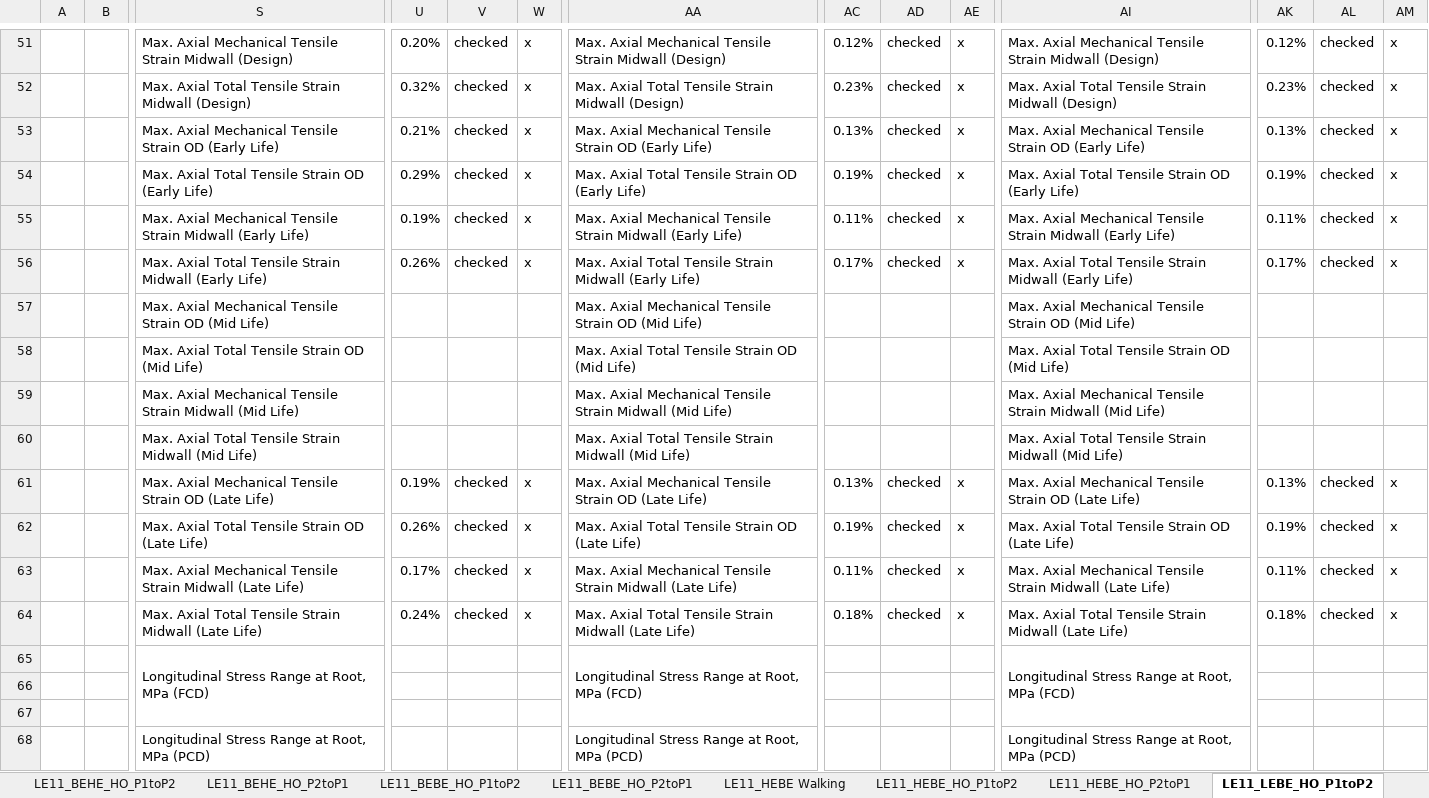
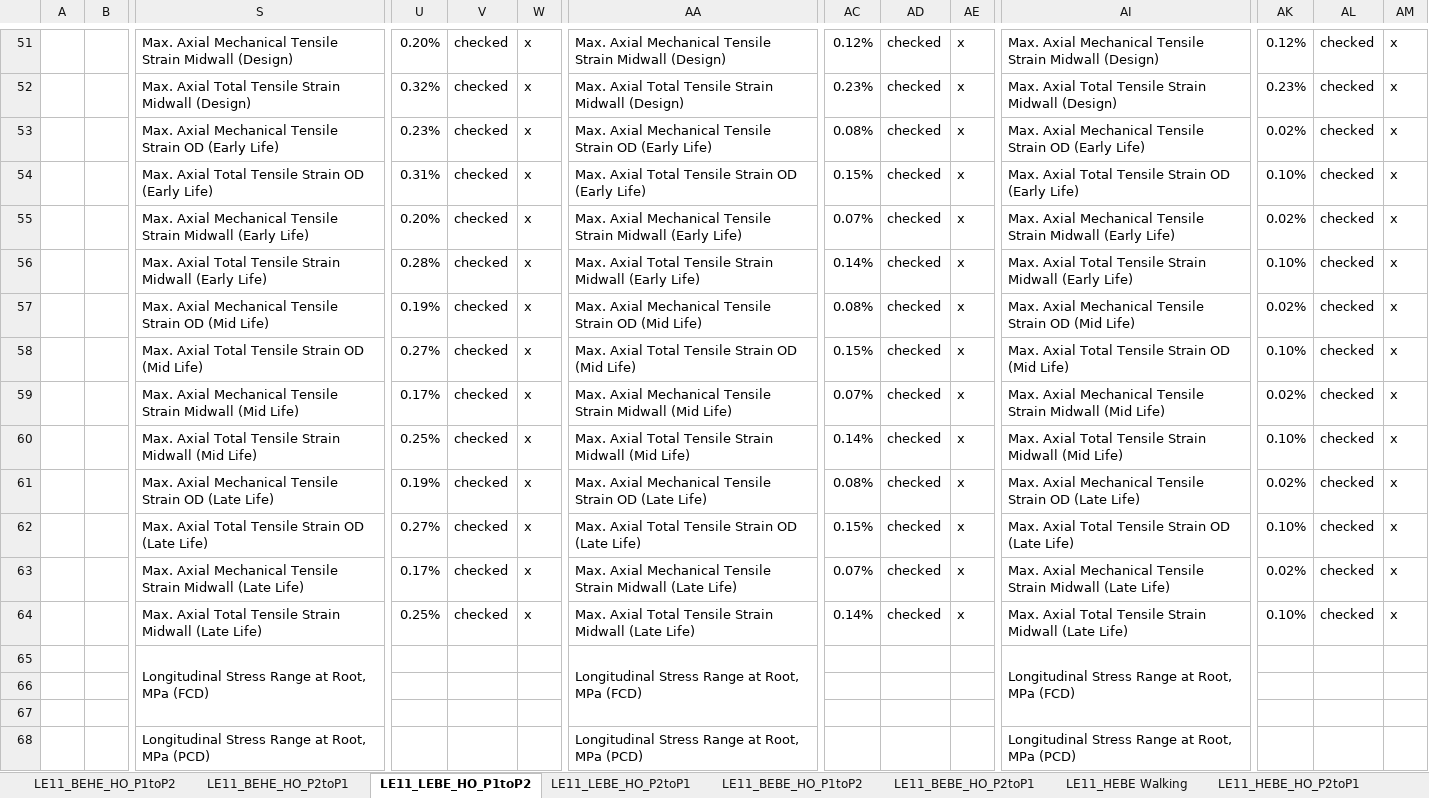
Before and after one commit to wqiao1980/testeca, an Excel workbook: Longitudinal Strains for ECA Input2.xlsx, sheet LE11_LEBE_HO_P1toP2, drawn as a sheet; only a part is shown, gaps mark what is left out; values as stored, in another font and other column widths than the file's, no cell formats; charts and pictures not drawn; removed rows and columns are numbered as before the commit, all else as after; rows hold the shown columns only; the diff covers the shown part only; the diff names each change by its address in the sheet, - before the commit and + after, or states it on an @@ line.

```diff
--- a/Longitudinal Strains for ECA Input2.xlsx (sheet LE11_LEBE_HO_P1toP2)
+++ b/Longitudinal Strains for ECA Input2.xlsx (sheet LE11_LEBE_HO_P1toP2)
@@ sheet tab order changed: LE11_BEHE_HO_P1toP2 | LE11_BEHE_HO_P2toP1 | LE11_LEBE_HO_P1toP2 | LE11_LEBE_HO_P2toP1 | LE11_BEBE_HO_P1toP2 | LE11_BEBE_HO_P2toP1 | LE11_HEBE Walking | LE11_HEBE_HO_P2toP1 @@
-U53: 0.21%
+U53: 0.23%
-AC53: 0.13%
+AC53: 0.08%
-AK53: 0.13%
+AK53: 0.02%
-U54: 0.29%
+U54: 0.31%
-AC54: 0.19%
+AC54: 0.15%
-AK54: 0.19%
+AK54: 0.10%
-U55: 0.19%
+U55: 0.20%
-AC55: 0.11%
+AC55: 0.07%
-AK55: 0.11%
+AK55: 0.02%
-U56: 0.26%
+U56: 0.28%
-AC56: 0.17%
+AC56: 0.14%
-AK56: 0.17%
+AK56: 0.10%
-row 57:  |  | Max. Axial Mechanical Tensile Strain OD (Mid Life) |  |  |  | Max. Axial Mechanical Tensile Strain OD (Mid Life) |  |  |  | Max. Axial Mechanical Tensile Strain OD (Mid Life)
-row 58:  |  | Max. Axial Total Tensile Strain OD (Mid Life) |  |  |  | Max. Axial Total Tensile Strain OD (Mid Life) |  |  |  | Max. Axial Total Tensile Strain OD (Mid Life)
-row 59:  |  | Max. Axial Mechanical Tensile Strain Midwall (Mid Life) |  |  |  | Max. Axial Mechanical Tensile Strain Midwall (Mid Life) |  |  |  | Max. Axial Mechanical Tensile Strain Midwall (Mid Life)
-row 60:  |  | Max. Axial Total Tensile Strain Midwall (Mid Life) |  |  |  | Max. Axial Total Tensile Strain Midwall (Mid Life) |  |  |  | Max. Axial Total Tensile Strain Midwall (Mid Life)
+row 57:  |  | Max. Axial Mechanical Tensile Strain OD (Mid Life) | 0.19% | checked | x | Max. Axial Mechanical Tensile Strain OD (Mid Life) | 0.08% | checked | x | Max. Axial Mechanical Tensile Strain OD (Mid Life) | 0.02% | checked | x
+row 58:  |  | Max. Axial Total Tensile Strain OD (Mid Life) | 0.27% | checked | x | Max. Axial Total Tensile Strain OD (Mid Life) | 0.15% | checked | x | Max. Axial Total Tensile Strain OD (Mid Life) | 0.10% | checked | x
+row 59:  |  | Max. Axial Mechanical Tensile Strain Midwall (Mid Life) | 0.17% | checked | x | Max. Axial Mechanical Tensile Strain Midwall (Mid Life) | 0.07% | checked | x | Max. Axial Mechanical Tensile Strain Midwall (Mid Life) | 0.02% | checked | x
+row 60:  |  | Max. Axial Total Tensile Strain Midwall (Mid Life) | 0.25% | checked | x | Max. Axial Total Tensile Strain Midwall (Mid Life) | 0.14% | checked | x | Max. Axial Total Tensile Strain Midwall (Mid Life) | 0.10% | checked | x
-AC61: 0.13%
+AC61: 0.08%
-AK61: 0.13%
+AK61: 0.02%
-U62: 0.26%
+U62: 0.27%
-AC62: 0.19%
+AC62: 0.15%
-AK62: 0.19%
+AK62: 0.10%
-AC63: 0.11%
+AC63: 0.07%
-AK63: 0.11%
+AK63: 0.02%
-U64: 0.24%
+U64: 0.25%
-AC64: 0.18%
+AC64: 0.14%
-AK64: 0.18%
+AK64: 0.10%
```
Also changed, not shown: 4 added rows, 4 removed rows and 21 edited cells elsewhere in this sheet, sheet LE11_LEBE_HO_P2toP1, sheet LE11_HEBE_HO_P1toP2, sheet LE11_HEBE_HO_P2toP1, sheet LE11_HEBE Walking, sheet LE11_BEHE_HO_P2toP1, sheet Summary, 1 more sheet, cell formats, hidden cells, charts or pictures, 2 other files.
